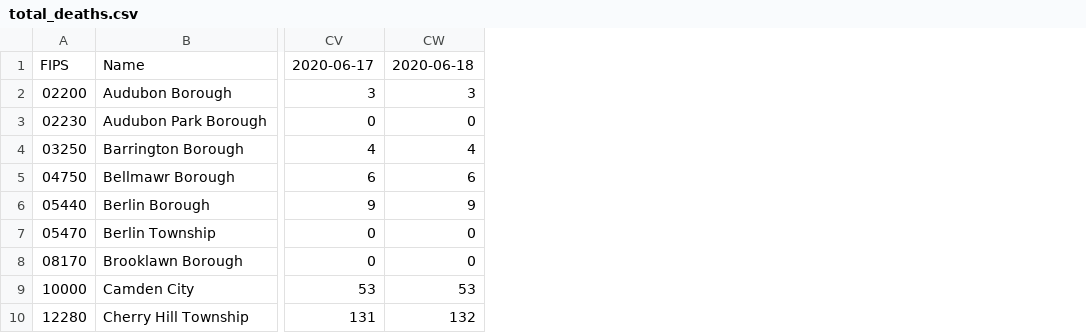
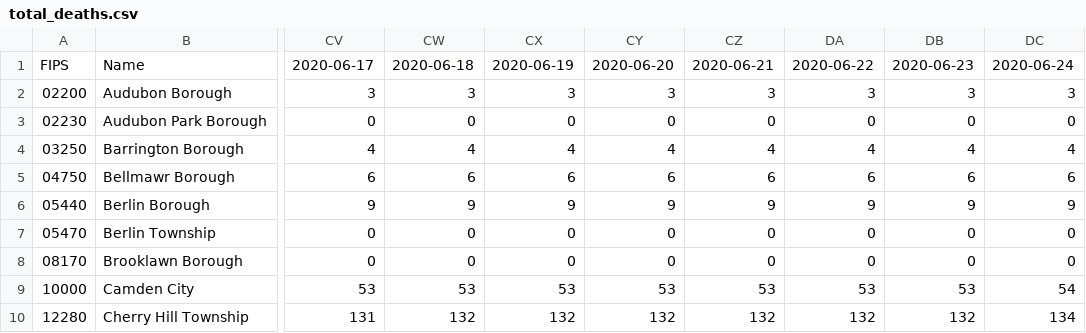
Before and after one commit to eloracm/camden-county-covid, a CSV file: total_deaths.csv, drawn as a sheet; only a part is shown, gaps mark what is left out; the diff names each change by its address in the sheet, - before the commit and + after, or states it on an @@ line.

```diff
--- a/total_deaths.csv
+++ b/total_deaths.csv
+column CX, rows 1-10: 2020-06-19 | 3 | 0 | 4 | 6 | 9 | 0 | 0 | 53 | 132
+column CY, rows 1-10: 2020-06-20 | 3 | 0 | 4 | 6 | 9 | 0 | 0 | 53 | 132
+column CZ, rows 1-10: 2020-06-21 | 3 | 0 | 4 | 6 | 9 | 0 | 0 | 53 | 132
+column DA, rows 1-10: 2020-06-22 | 3 | 0 | 4 | 6 | 9 | 0 | 0 | 53 | 132
+column DB, rows 1-10: 2020-06-23 | 3 | 0 | 4 | 6 | 9 | 0 | 0 | 53 | 132
+column DC, rows 1-10: 2020-06-24 | 3 | 0 | 4 | 6 | 9 | 0 | 0 | 54 | 134
```
Also changed, not shown: new_cases.csv, new_deaths.csv, 1 other file.
